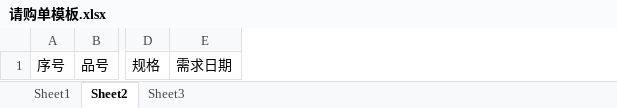
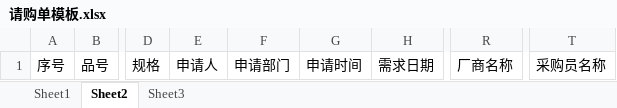
Before and after one commit to hanbellgp/Hanbell-EAP, an Excel workbook: Hanbell-RPT/web/rpt/请购单模板.xlsx, sheet Sheet2, drawn as a sheet; only a part is shown, gaps mark what is left out; values as stored, in another font and other column widths than the file's, no borders; the diff names each change by its address in the sheet, - before the commit and + after, or states it on an @@ line.

```diff
--- a/Hanbell-RPT/web/rpt/请购单模板.xlsx (sheet Sheet2)
+++ b/Hanbell-RPT/web/rpt/请购单模板.xlsx (sheet Sheet2)
+column E, row 1: 申请人
+column F, row 1: 申请部门
+column G, row 1: 申请时间
+column R, row 1: 厂商名称
+column T, row 1: 采购员名称
```
Also changed, not shown: 10 other files.
